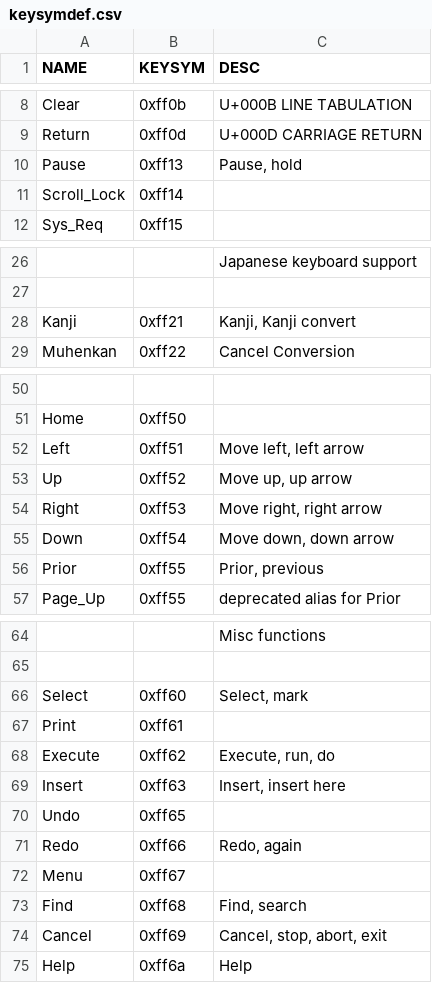
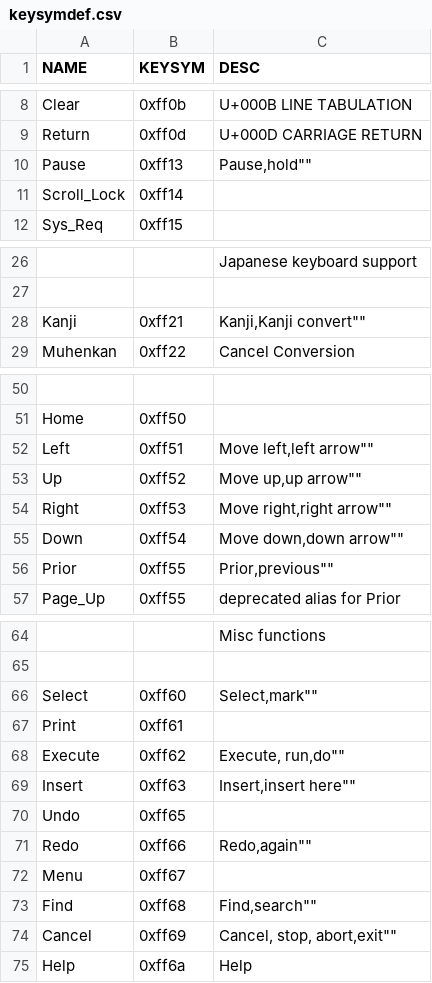
Before and after one commit to Damglador/xkb-editor, a CSV file: docs/keysymdef.csv, drawn as a sheet; only a part is shown, gaps mark what is left out; the diff covers the shown part only; the diff names each change by its address in the sheet, - before the commit and + after, or states it on an @@ line.

Commit message:
fix: remove leading whitespaces

```diff
--- a/docs/keysymdef.csv
+++ b/docs/keysymdef.csv
-C10 (DESC): Pause, hold
+C10 (DESC): Pause,hold""
-C28 (DESC): Kanji, Kanji convert
+C28 (DESC): Kanji,Kanji convert""
-C52 (DESC): Move left, left arrow
+C52 (DESC): Move left,left arrow""
-C53 (DESC): Move up, up arrow
+C53 (DESC): Move up,up arrow""
-C54 (DESC): Move right, right arrow
+C54 (DESC): Move right,right arrow""
-C55 (DESC): Move down, down arrow
+C55 (DESC): Move down,down arrow""
-C56 (DESC): Prior, previous
+C56 (DESC): Prior,previous""
-C66 (DESC): Select, mark
+C66 (DESC): Select,mark""
-C68 (DESC): Execute, run, do
+C68 (DESC): Execute, run,do""
-C69 (DESC): Insert, insert here
+C69 (DESC): Insert,insert here""
-C71 (DESC): Redo, again
+C71 (DESC): Redo,again""
-C73 (DESC): Find, search
+C73 (DESC): Find,search""
-C74 (DESC): Cancel, stop, abort, exit
+C74 (DESC): Cancel, stop, abort,exit""
```
Also changed, not shown: 3 edited cells elsewhere in this file.
